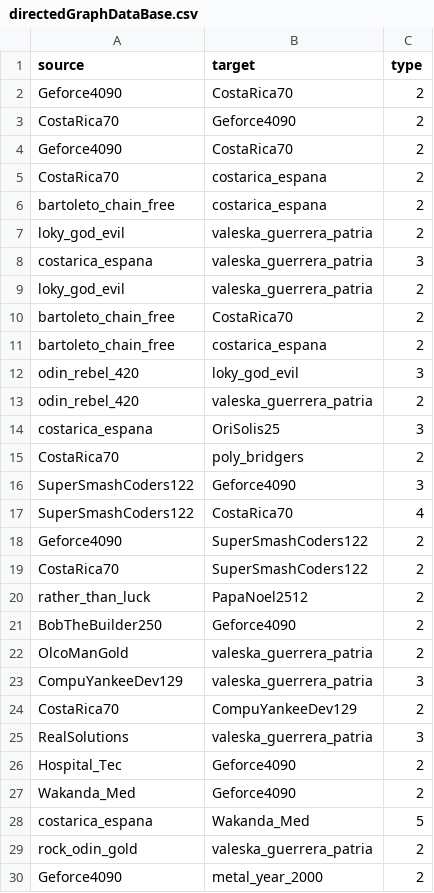
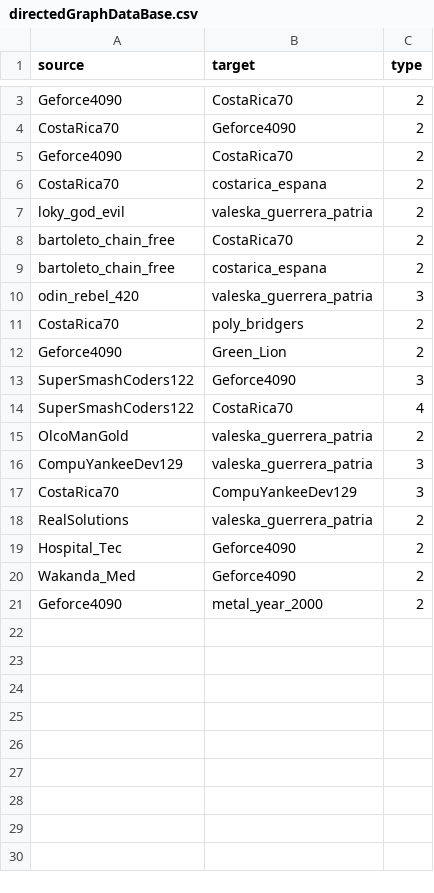
Before and after one commit to Davfer20/Estructuras-caso-5, a CSV file: CircularTrade/files/directedGraphDataBase.csv, drawn as a sheet; only a part is shown, gaps mark what is left out; the diff covers the shown part only.

```diff
--- a/CircularTrade/files/directedGraphDataBase.csv
+++ b/CircularTrade/files/directedGraphDataBase.csv
@@ -5,5 +6,2 @@ Geforce4090,CostaRica70,2
 CostaRica70,costarica_espana,2
-bartoleto_chain_free,costarica_espana,2
-loky_god_evil,valeska_guerrera_patria,2
-costarica_espana,valeska_guerrera_patria,3
 loky_god_evil,valeska_guerrera_patria,2
@@ -11,20 +9,13 @@ bartoleto_chain_free,CostaRica70,2
 bartoleto_chain_free,costarica_espana,2
-odin_rebel_420,loky_god_evil,3
-odin_rebel_420,valeska_guerrera_patria,2
-costarica_espana,OriSolis25,3
+odin_rebel_420,valeska_guerrera_patria,3
 CostaRica70,poly_bridgers,2
+Geforce4090,Green_Lion,2
 SuperSmashCoders122,Geforce4090,3
 SuperSmashCoders122,CostaRica70,4
-Geforce4090,SuperSmashCoders122,2
-CostaRica70,SuperSmashCoders122,2
-rather_than_luck,PapaNoel2512,2
-BobTheBuilder250,Geforce4090,2
 OlcoManGold,valeska_guerrera_patria,2
 CompuYankeeDev129,valeska_guerrera_patria,3
-CostaRica70,CompuYankeeDev129,2
-RealSolutions,valeska_guerrera_patria,3
+CostaRica70,CompuYankeeDev129,3
+RealSolutions,valeska_guerrera_patria,2
 Hospital_Tec,Geforce4090,2
 Wakanda_Med,Geforce4090,2
-costarica_espana,Wakanda_Med,5
-rock_odin_gold,valeska_guerrera_patria,2
 Geforce4090,metal_year_2000,2
```
Also changed, not shown: 1 added row elsewhere in this file, 3 other files.
